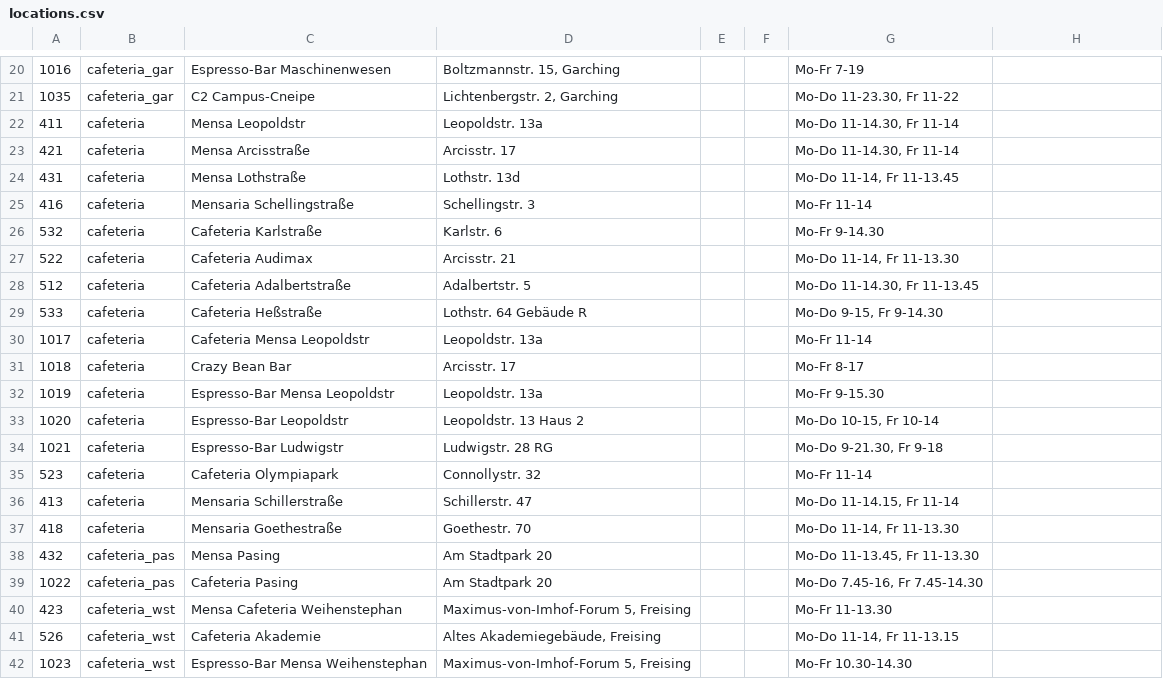
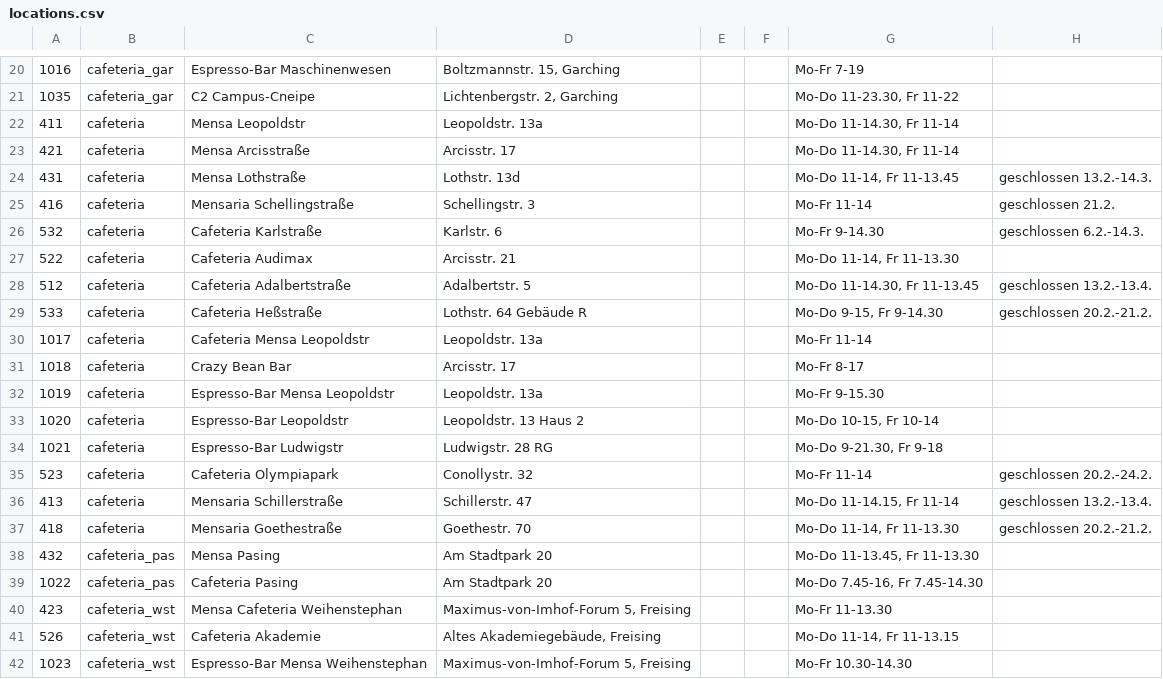
Before and after one commit to thbley/tum-campus, a CSV file: assets/locations.csv, drawn as a sheet; only a part is shown, gaps mark what is left out.

Commit message:
update holidays

```diff
--- a/assets/locations.csv
+++ b/assets/locations.csv
@@ -23,8 +23,8 @@
 421;cafeteria;Mensa Arcisstraße;Arcisstr. 17;;;Mo-Do 11-14.30, Fr 11-14;;
-431;cafeteria;Mensa Lothstraße;Lothstr. 13d;;;Mo-Do 11-14, Fr 11-13.45;;
-416;cafeteria;Mensaria Schellingstraße;Schellingstr. 3;;;Mo-Fr 11-14;;
-532;cafeteria;Cafeteria Karlstraße;Karlstr. 6;;;Mo-Fr 9-14.30;;
+431;cafeteria;Mensa Lothstraße;Lothstr. 13d;;;Mo-Do 11-14, Fr 11-13.45;geschlossen 13.2.-14.3.;
+416;cafeteria;Mensaria Schellingstraße;Schellingstr. 3;;;Mo-Fr 11-14;geschlossen 21.2.;
+532;cafeteria;Cafeteria Karlstraße;Karlstr. 6;;;Mo-Fr 9-14.30;geschlossen 6.2.-14.3.;
 522;cafeteria;Cafeteria Audimax;Arcisstr. 21;;;Mo-Do 11-14, Fr 11-13.30;;
-512;cafeteria;Cafeteria Adalbertstraße;Adalbertstr. 5;;;Mo-Do 11-14.30, Fr 11-13.45;;
-533;cafeteria;Cafeteria Heßstraße;Lothstr. 64 Gebäude R;;;Mo-Do 9-15, Fr 9-14.30;;
+512;cafeteria;Cafeteria Adalbertstraße;Adalbertstr. 5;;;Mo-Do 11-14.30, Fr 11-13.45;geschlossen 13.2.-13.4.;
+533;cafeteria;Cafeteria Heßstraße;Lothstr. 64 Gebäude R;;;Mo-Do 9-15, Fr 9-14.30;geschlossen 20.2.-21.2.;
 1017;cafeteria;Cafeteria Mensa Leopoldstr;Leopoldstr. 13a;;;Mo-Fr 11-14;;
@@ -34,5 +34,5 @@
 1021;cafeteria;Espresso-Bar Ludwigstr;Ludwigstr. 28 RG;;;Mo-Do 9-21.30, Fr 9-18;;
-523;cafeteria;Cafeteria Olympiapark;Connollystr. 32;;;Mo-Fr 11-14;;
-413;cafeteria;Mensaria Schillerstraße;Schillerstr. 47;;;Mo-Do 11-14.15, Fr 11-14;;
-418;cafeteria;Mensaria Goethestraße;Goethestr. 70;;;Mo-Do 11-14, Fr 11-13.30;;
+523;cafeteria;Cafeteria Olympiapark;Conollystr. 32;;;Mo-Fr 11-14;geschlossen 20.2.-24.2.;
+413;cafeteria;Mensaria Schillerstraße;Schillerstr. 47;;;Mo-Do 11-14.15, Fr 11-14;geschlossen 13.2.-13.4.;
+418;cafeteria;Mensaria Goethestraße;Goethestr. 70;;;Mo-Do 11-14, Fr 11-13.30;geschlossen 20.2.-21.2.;
 432;cafeteria_pas;Mensa Pasing;Am Stadtpark 20;;;Mo-Do 11-13.45, Fr 11-13.30;;
```
